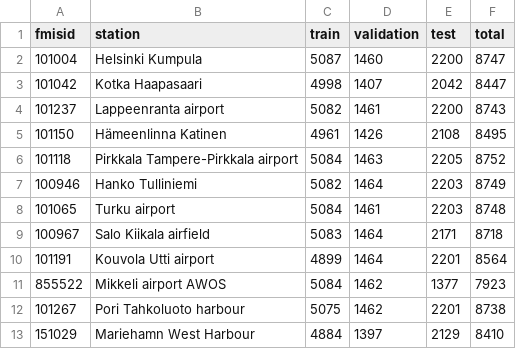
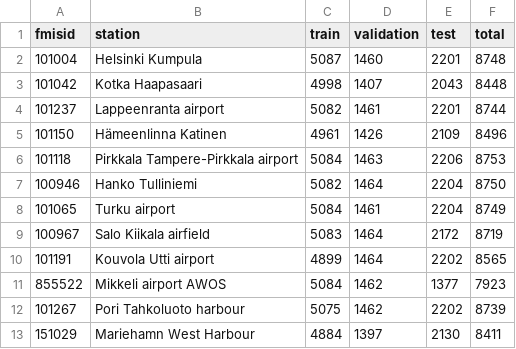
Before and after one commit to nh-nhathoang/federated-learning, a CSV file: results/sample_counts.csv, drawn as a sheet.

```diff
--- a/results/sample_counts.csv
+++ b/results/sample_counts.csv
@@ -1,13 +1,13 @@
 fmisid,station,train,validation,test,total
-101004,Helsinki Kumpula,5087,1460,2200,8747
-101042,Kotka Haapasaari,4998,1407,2042,8447
-101237,Lappeenranta airport,5082,1461,2200,8743
-101150,Hämeenlinna Katinen,4961,1426,2108,8495
-101118,Pirkkala Tampere-Pirkkala airport,5084,1463,2205,8752
-100946,Hanko Tulliniemi,5082,1464,2203,8749
-101065,Turku airport,5084,1461,2203,8748
-100967,Salo Kiikala airfield,5083,1464,2171,8718
-101191,Kouvola Utti airport,4899,1464,2201,8564
+101004,Helsinki Kumpula,5087,1460,2201,8748
+101042,Kotka Haapasaari,4998,1407,2043,8448
+101237,Lappeenranta airport,5082,1461,2201,8744
+101150,Hämeenlinna Katinen,4961,1426,2109,8496
+101118,Pirkkala Tampere-Pirkkala airport,5084,1463,2206,8753
+100946,Hanko Tulliniemi,5082,1464,2204,8750
+101065,Turku airport,5084,1461,2204,8749
+100967,Salo Kiikala airfield,5083,1464,2172,8719
+101191,Kouvola Utti airport,4899,1464,2202,8565
 855522,Mikkeli airport AWOS,5084,1462,1377,7923
-101267,Pori Tahkoluoto harbour,5075,1462,2201,8738
-151029,Mariehamn West Harbour,4884,1397,2129,8410
+101267,Pori Tahkoluoto harbour,5075,1462,2202,8739
+151029,Mariehamn West Harbour,4884,1397,2130,8411
```
Also changed, not shown: results/station_level_results.csv, results/summary_results.csv, 19 other files.
